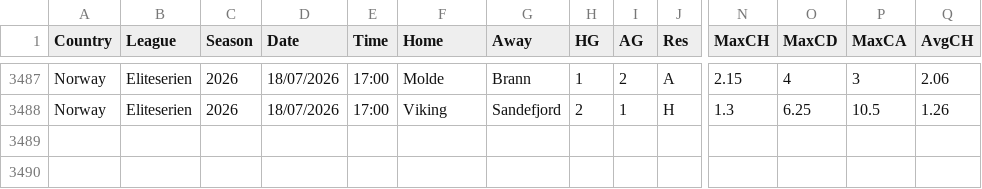
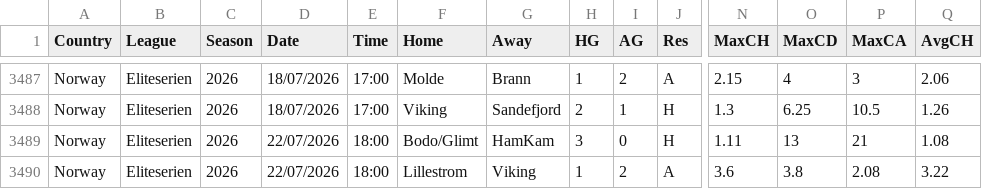
Before and after one commit to FASHI188/FASHI188-football-analysis, a CSV file: football-data/raw/NOR_Eliteserien/full_archive_through_2026.csv, drawn as a sheet; only a part is shown, gaps mark what is left out; rows hold the shown columns only; the diff names each change by its address in the sheet, - before the commit and + after, or states it on an @@ line.

```diff
--- a/football-data/raw/NOR_Eliteserien/full_archive_through_2026.csv
+++ b/football-data/raw/NOR_Eliteserien/full_archive_through_2026.csv
+row 3489: Norway | Eliteserien | 2026 | 22/07/2026 | 18:00 | Bodo/Glimt | HamKam | 3 | 0 | H | 1.11 | 13 | 21 | 1.08
+row 3490: Norway | Eliteserien | 2026 | 22/07/2026 | 18:00 | Lillestrom | Viking | 1 | 2 | A | 3.6 | 3.8 | 2.08 | 3.22
```
